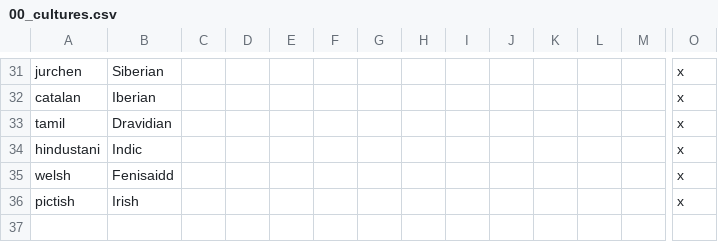
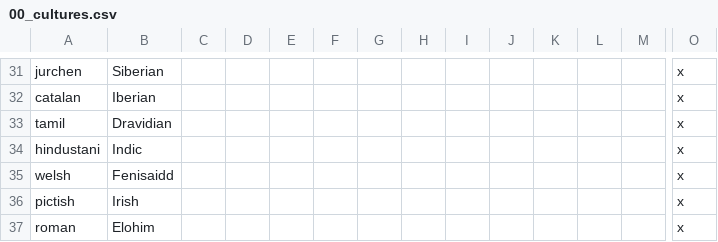
Before and after one commit to Zombaxx/crusader-space-kings, a CSV file: ck2 solar system/localisation/00_cultures.csv, drawn as a sheet; only a part is shown, gaps mark what is left out; rows hold the shown columns only; the diff names each change by its address in the sheet, - before the commit and + after, or states it on an @@ line.

Commit message:
Added dynasty based on Phoenician/Canaanite, Hellenic, and Christian Gnostic god family trees (their religions/culture are a placeholder, and they do not yet have holdings)
Localization updates

```diff
--- a/ck2 solar system/localisation/00_cultures.csv
+++ b/ck2 solar system/localisation/00_cultures.csv
+row 37: roman | Elohim |  |  |  |  |  |  |  |  |  |  |  | x
```
Also changed, not shown: ck2 solar system/localisation/000_middlemars_vanillalandedtitles.csv, 3 other files.
